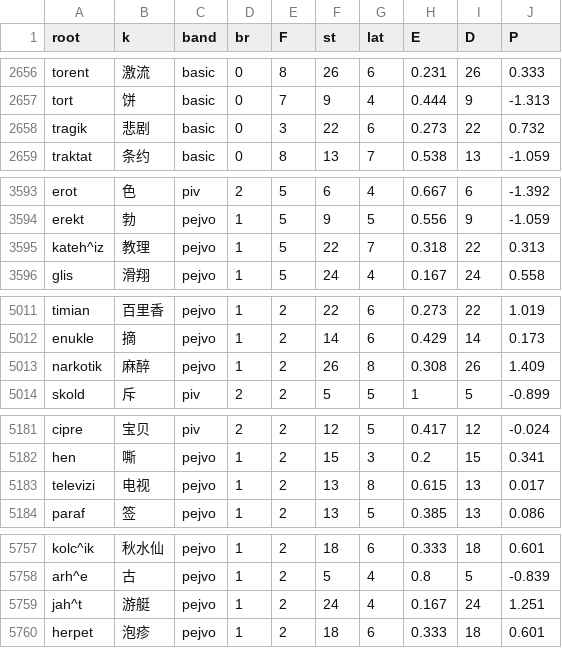
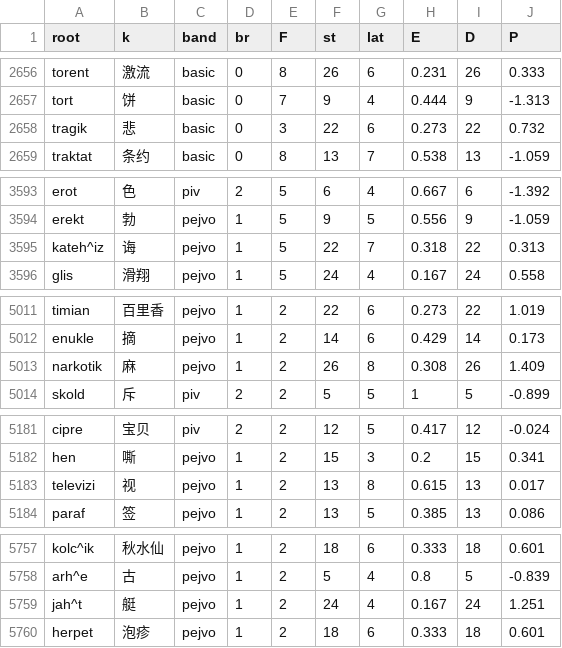
Before and after one commit to Takatakatake/kanji_assign, a CSV file: _p_work.csv, drawn as a sheet; only a part is shown, gaps mark what is left out.

```diff
--- a/_p_work.csv
+++ b/_p_work.csv
@@ -2657,3 +2657,3 @@
 "tort","饼","basic","0","7","9","4","0.444","9","-1.313"
-"tragik","悲剧","basic","0","3","22","6","0.273","22","0.732"
+"tragik","悲","basic","0","3","22","6","0.273","22","0.732"
 "traktat","条约","basic","0","8","13","7","0.538","13","-1.059"
@@ -3594,3 +3594,3 @@
 "erekt","勃","pejvo","1","5","9","5","0.556","9","-1.059"
-"kateh^iz","教理","pejvo","1","5","22","7","0.318","22","0.313"
+"kateh^iz","诲","pejvo","1","5","22","7","0.318","22","0.313"
 "glis","滑翔","pejvo","1","5","24","4","0.167","24","0.558"
@@ -5012,3 +5012,3 @@
 "enukle","摘","pejvo","1","2","14","6","0.429","14","0.173"
-"narkotik","麻醉","pejvo","1","2","26","8","0.308","26","1.409"
+"narkotik","麻","pejvo","1","2","26","8","0.308","26","1.409"
 "skold","斥","piv","2","2","5","5","1","5","-0.899"
@@ -5182,3 +5182,3 @@
 "hen","嘶","pejvo","1","2","15","3","0.2","15","0.341"
-"televizi","电视","pejvo","1","2","13","8","0.615","13","0.017"
+"televizi","视","pejvo","1","2","13","8","0.615","13","0.017"
 "paraf","签","pejvo","1","2","13","5","0.385","13","0.086"
@@ -5758,3 +5758,3 @@
 "arh^e","古","pejvo","1","2","5","4","0.8","5","-0.839"
-"jah^t","游艇","pejvo","1","2","24","4","0.167","24","1.251"
+"jah^t","艇","pejvo","1","2","24","4","0.167","24","1.251"
 "herpet","泡疹","pejvo","1","2","18","6","0.333","18","0.601"
```
Also changed, not shown: _gas_identifier_out.csv, _identifier_sidecar.tsv, 6 other files.
